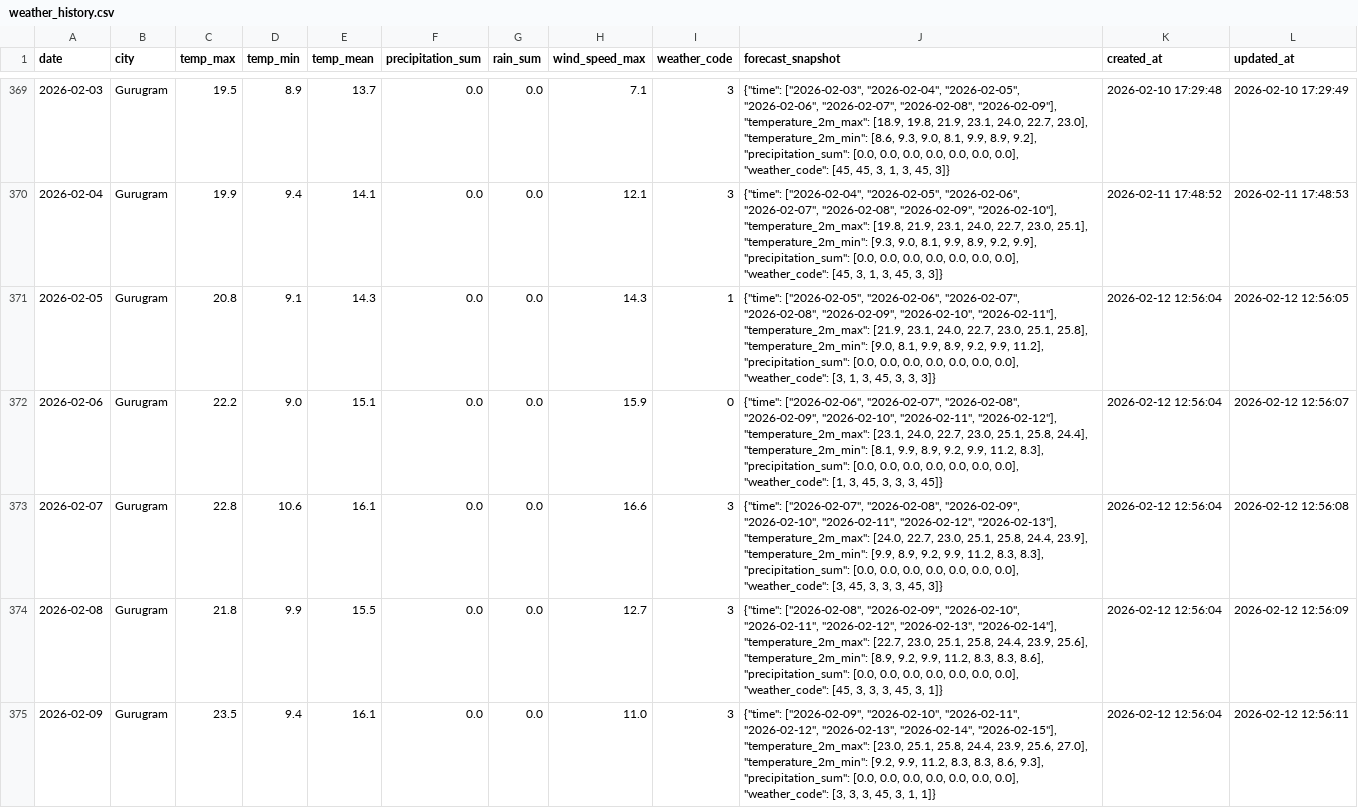
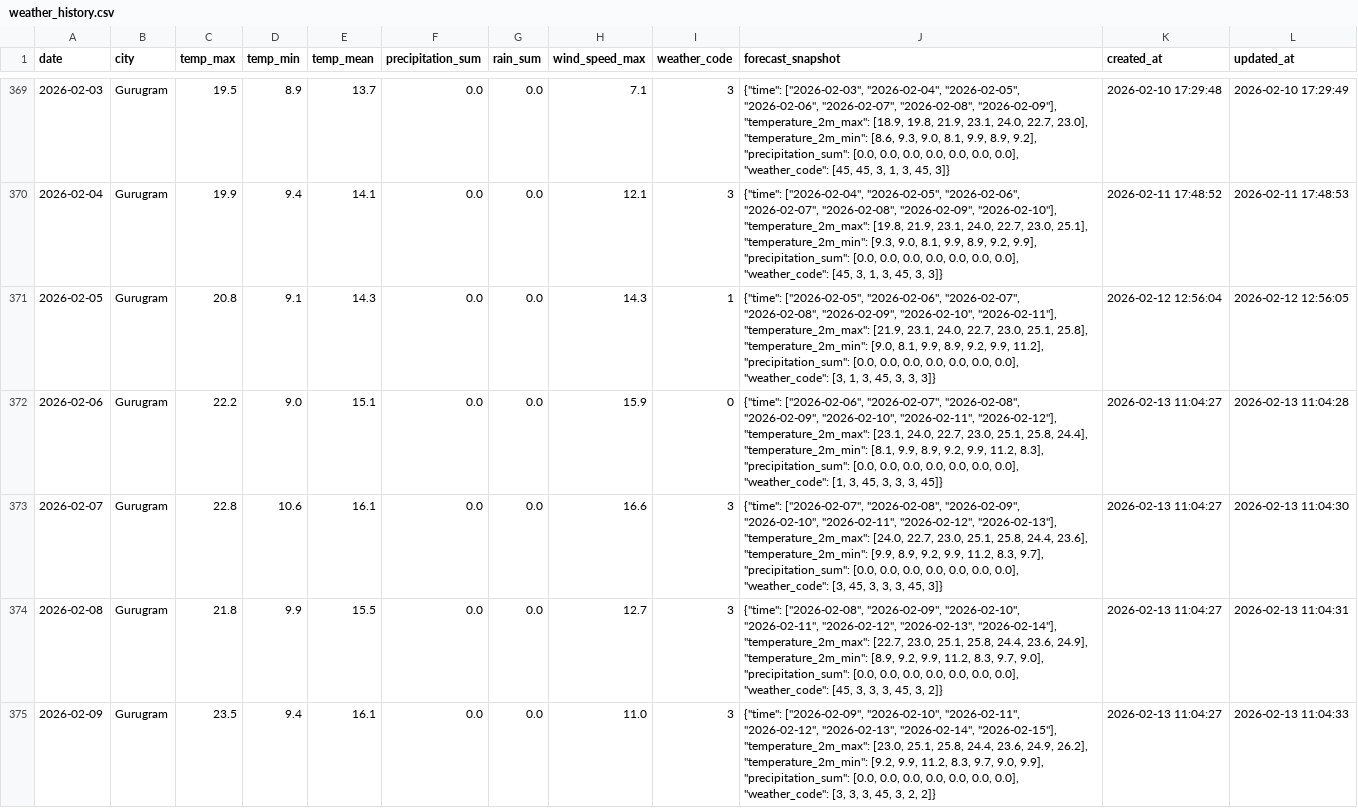
Before and after one commit to kshitij1489/dn_analytics, a CSV file: data/weather_history.csv, drawn as a sheet; only a part is shown, gaps mark what is left out; the diff covers the shown part only.

```diff
--- a/data/weather_history.csv
+++ b/data/weather_history.csv
@@ -371,5 +371,5 @@ date,city,temp_max,temp_min,temp_mean,precipitation_sum,rain_sum,wind_speed_max,
 2026-02-05,Gurugram,20.8,9.1,14.3,0.0,0.0,14.3,1,"{""time"": [""2026-02-05"", ""2026-02-06"", ""2026-02-07"", ""2026-02-08"", ""2026-02-09"", ""2026-02-10"", ""2026-02-11""], ""temperature_2m_max"": [21.9, 23.1, 24.0, 22.7, 23.0, 25.1, 25.8], ""temperature_2m_min"": [9.0, 8.1, 9.9, 8.9, 9.2, 9.9, 11.2], ""precipitation_sum"": [0.0, 0.0, 0.0, 0.0, 0.0, 0.0, 0.0], ""weather_code"": [3, 1, 3, 45, 3, 3, 3]}",2026-02-12 12:56:04,2026-02-12 12:56:05
-2026-02-06,Gurugram,22.2,9.0,15.1,0.0,0.0,15.9,0,"{""time"": [""2026-02-06"", ""2026-02-07"", ""2026-02-08"", ""2026-02-09"", ""2026-02-10"", ""2026-02-11"", ""2026-02-12""], ""temperature_2m_max"": [23.1, 24.0, 22.7, 23.0, 25.1, 25.8, 24.4], ""temperature_2m_min"": [8.1, 9.9, 8.9, 9.2, 9.9, 11.2, 8.3], ""precipitation_sum"": [0.0, 0.0, 0.0, 0.0, 0.0, 0.0, 0.0], ""weather_code"": [1, 3, 45, 3, 3, 3, 45]}",2026-02-12 12:56:04,2026-02-12 12:56:07
-2026-02-07,Gurugram,22.8,10.6,16.1,0.0,0.0,16.6,3,"{""time"": [""2026-02-07"", ""2026-02-08"", ""2026-02-09"", ""2026-02-10"", ""2026-02-11"", ""2026-02-12"", ""2026-02-13""], ""temperature_2m_max"": [24.0, 22.7, 23.0, 25.1, 25.8, 24.4, 23.9], ""temperature_2m_min"": [9.9, 8.9, 9.2, 9.9, 11.2, 8.3, 8.3], ""precipitation_sum"": [0.0, 0.0, 0.0, 0.0, 0.0, 0.0, 0.0], ""weather_code"": [3, 45, 3, 3, 3, 45, 3]}",2026-02-12 12:56:04,2026-02-12 12:56:08
-2026-02-08,Gurugram,21.8,9.9,15.5,0.0,0.0,12.7,3,"{""time"": [""2026-02-08"", ""2026-02-09"", ""2026-02-10"", ""2026-02-11"", ""2026-02-12"", ""2026-02-13"", ""2026-02-14""], ""temperature_2m_max"": [22.7, 23.0, 25.1, 25.8, 24.4, 23.9, 25.6], ""temperature_2m_min"": [8.9, 9.2, 9.9, 11.2, 8.3, 8.3, 8.6], ""precipitation_sum"": [0.0, 0.0, 0.0, 0.0, 0.0, 0.0, 0.0], ""weather_code"": [45, 3, 3, 3, 45, 3, 1]}",2026-02-12 12:56:04,2026-02-12 12:56:09
-2026-02-09,Gurugram,23.5,9.4,16.1,0.0,0.0,11.0,3,"{""time"": [""2026-02-09"", ""2026-02-10"", ""2026-02-11"", ""2026-02-12"", ""2026-02-13"", ""2026-02-14"", ""2026-02-15""], ""temperature_2m_max"": [23.0, 25.1, 25.8, 24.4, 23.9, 25.6, 27.0], ""temperature_2m_min"": [9.2, 9.9, 11.2, 8.3, 8.3, 8.6, 9.3], ""precipitation_sum"": [0.0, 0.0, 0.0, 0.0, 0.0, 0.0, 0.0], ""weather_code"": [3, 3, 3, 45, 3, 1, 1]}",2026-02-12 12:56:04,2026-02-12 12:56:11
+2026-02-06,Gurugram,22.2,9.0,15.1,0.0,0.0,15.9,0,"{""time"": [""2026-02-06"", ""2026-02-07"", ""2026-02-08"", ""2026-02-09"", ""2026-02-10"", ""2026-02-11"", ""2026-02-12""], ""temperature_2m_max"": [23.1, 24.0, 22.7, 23.0, 25.1, 25.8, 24.4], ""temperature_2m_min"": [8.1, 9.9, 8.9, 9.2, 9.9, 11.2, 8.3], ""precipitation_sum"": [0.0, 0.0, 0.0, 0.0, 0.0, 0.0, 0.0], ""weather_code"": [1, 3, 45, 3, 3, 3, 45]}",2026-02-13 11:04:27,2026-02-13 11:04:28
+2026-02-07,Gurugram,22.8,10.6,16.1,0.0,0.0,16.6,3,"{""time"": [""2026-02-07"", ""2026-02-08"", ""2026-02-09"", ""2026-02-10"", ""2026-02-11"", ""2026-02-12"", ""2026-02-13""], ""temperature_2m_max"": [24.0, 22.7, 23.0, 25.1, 25.8, 24.4, 23.6], ""temperature_2m_min"": [9.9, 8.9, 9.2, 9.9, 11.2, 8.3, 9.7], ""precipitation_sum"": [0.0, 0.0, 0.0, 0.0, 0.0, 0.0, 0.0], ""weather_code"": [3, 45, 3, 3, 3, 45, 3]}",2026-02-13 11:04:27,2026-02-13 11:04:30
+2026-02-08,Gurugram,21.8,9.9,15.5,0.0,0.0,12.7,3,"{""time"": [""2026-02-08"", ""2026-02-09"", ""2026-02-10"", ""2026-02-11"", ""2026-02-12"", ""2026-02-13"", ""2026-02-14""], ""temperature_2m_max"": [22.7, 23.0, 25.1, 25.8, 24.4, 23.6, 24.9], ""temperature_2m_min"": [8.9, 9.2, 9.9, 11.2, 8.3, 9.7, 9.0], ""precipitation_sum"": [0.0, 0.0, 0.0, 0.0, 0.0, 0.0, 0.0], ""weather_code"": [45, 3, 3, 3, 45, 3, 2]}",2026-02-13 11:04:27,2026-02-13 11:04:31
+2026-02-09,Gurugram,23.5,9.4,16.1,0.0,0.0,11.0,3,"{""time"": [""2026-02-09"", ""2026-02-10"", ""2026-02-11"", ""2026-02-12"", ""2026-02-13"", ""2026-02-14"", ""2026-02-15""], ""temperature_2m_max"": [23.0, 25.1, 25.8, 24.4, 23.6, 24.9, 26.2], ""temperature_2m_min"": [9.2, 9.9, 11.2, 8.3, 9.7, 9.0, 9.9], ""precipitation_sum"": [0.0, 0.0, 0.0, 0.0, 0.0, 0.0, 0.0], ""weather_code"": [3, 3, 3, 45, 3, 2, 2]}",2026-02-13 11:04:27,2026-02-13 11:04:33
```
Also changed, not shown: 1 added row and 14 edited cells elsewhere in this file, 14 other files.
